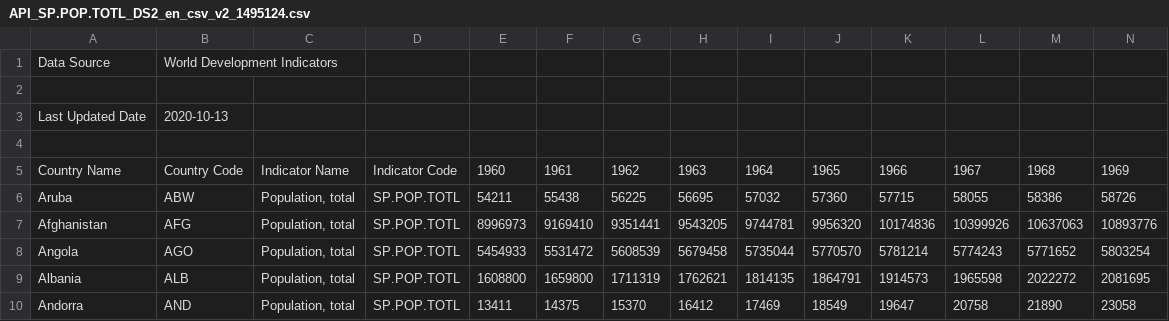
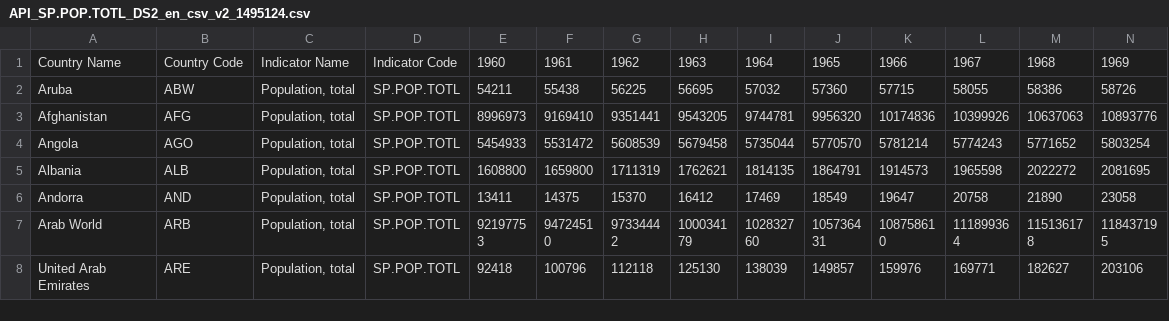
Before and after one commit to mew619/FIT3179, a CSV file: Week9/API_SP.POP.TOTL_DS2_en_csv_v2_1495124.csv, drawn as a sheet; only a part is shown; the shorter side is filled out with more unchanged rows; rows hold the shown columns only; the diff names each change by its address in the sheet, - before the commit and + after, or states it on an @@ line.

Commit message:
Update API_SP.POP.TOTL_DS2_en_csv_v2_1495124.csv

```diff
--- a/Week9/API_SP.POP.TOTL_DS2_en_csv_v2_1495124.csv
+++ b/Week9/API_SP.POP.TOTL_DS2_en_csv_v2_1495124.csv
-row 1: Data Source | World Development Indicators
-row 2: (empty)
-row 3: Last Updated Date | 2020-10-13
-row 4: (empty)
```
